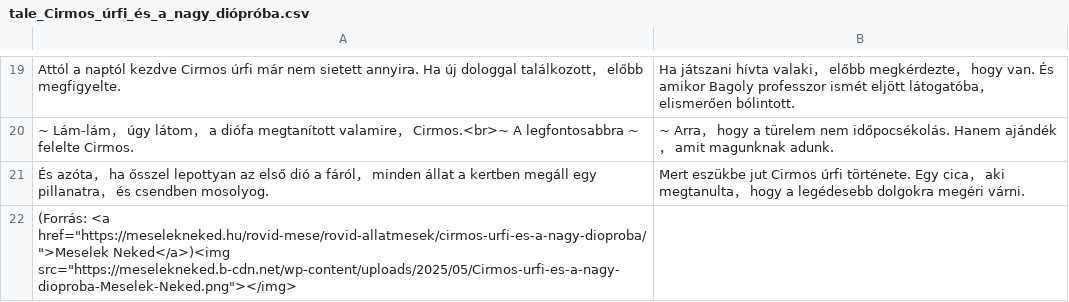
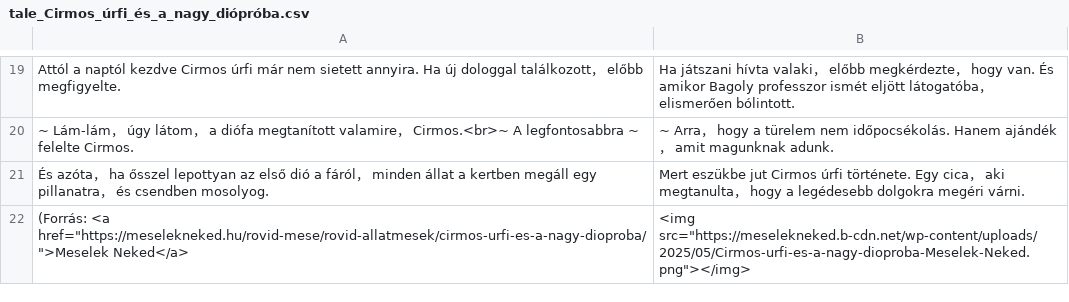
Before and after one commit to Felisha76/portfolio, a CSV file: cs_templates/tale_Cirmos_úrfi_és_a_nagy_diópróba.csv, drawn as a sheet; only a part is shown, gaps mark what is left out.

```diff
--- a/cs_templates/tale_Cirmos_úrfi_és_a_nagy_diópróba.csv
+++ b/cs_templates/tale_Cirmos_úrfi_és_a_nagy_diópróba.csv
@@ -21,2 +21,2 @@ Attól a naptól kezdve Cirmos úrfi már nem sietett annyira. Ha új dologgal t
 És azóta， ha ősszel lepottyan az első dió a fáról， minden állat a kertben megáll egy pillanatra， és csendben mosolyog.,Mert eszükbe jut Cirmos úrfi története. Egy cica， aki megtanulta， hogy a legédesebb dolgokra megéri várni.
-(Forrás: <a href="https://meselekneked.hu/rovid-mese/rovid-allatmesek/cirmos-urfi-es-a-nagy-dioproba/">Meselek Neked</a>)<img src="https://meselekneked.b-cdn.net/wp-content/uploads/2025/05/Cirmos-urfi-es-a-nagy-dioproba-Meselek-Neked.png"></img>,
+(Forrás: <a href="https://meselekneked.hu/rovid-mese/rovid-allatmesek/cirmos-urfi-es-a-nagy-dioproba/">Meselek Neked</a>,<img src="https://meselekneked.b-cdn.net/wp-content/uploads/2025/05/Cirmos-urfi-es-a-nagy-dioproba-Meselek-Neked.png"></img>,
```
